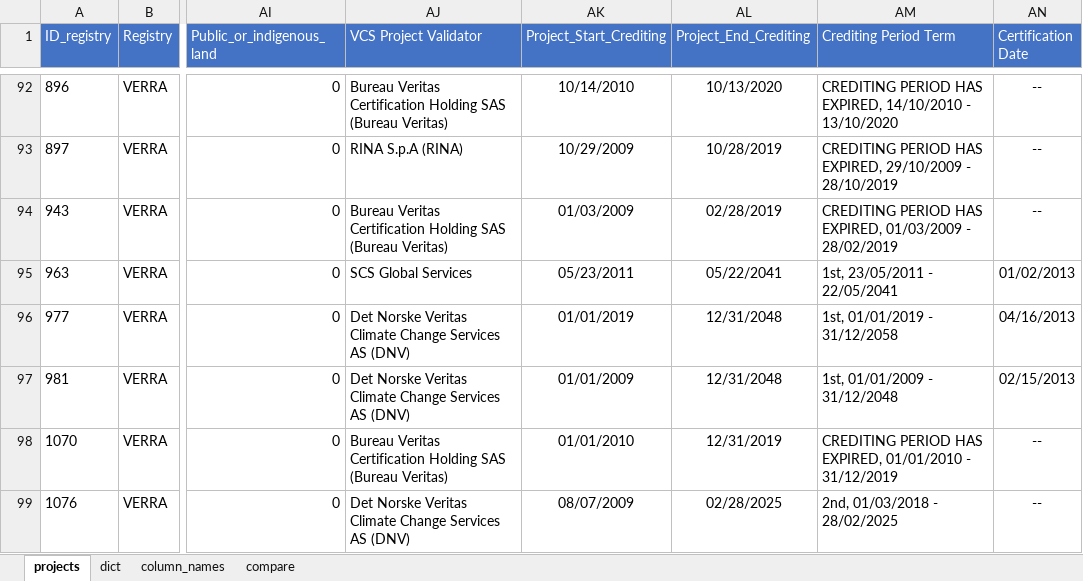
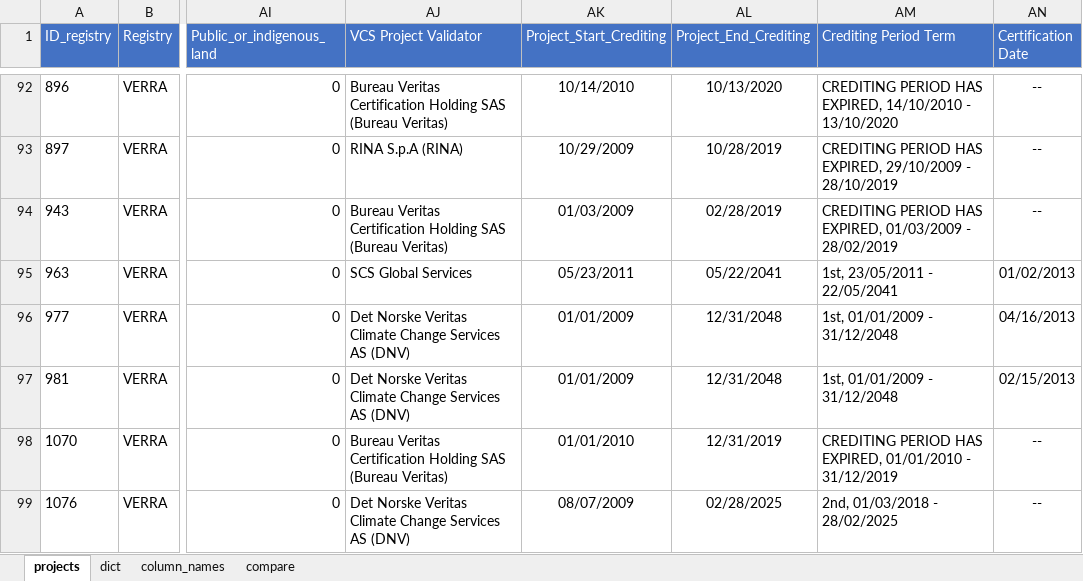
Before and after one commit to correia-marcos/carbon_market_amazon, an Excel workbook: Data/Projects_info/base_projects.xlsx, sheet projects, drawn as a sheet; only a part is shown, gaps mark what is left out; values as stored, in another font and other column widths than the file's, no borders; the diff names each change by its address in the sheet, - before the commit and + after, or states it on an @@ line.

```diff
--- a/Data/Projects_info/base_projects.xlsx (sheet projects)
+++ b/Data/Projects_info/base_projects.xlsx (sheet projects)
-AK96 (Project_Start_Crediting): 01/01/2019
+AK96 (Project_Start_Crediting): 01/01/2009
-AM96 (Crediting Period Term): 1st, 01/01/2019 - 31/12/2058
+AM96 (Crediting Period Term): 1st, 01/01/2009 - 31/12/2048
```
Also changed, not shown: 20 other files.
